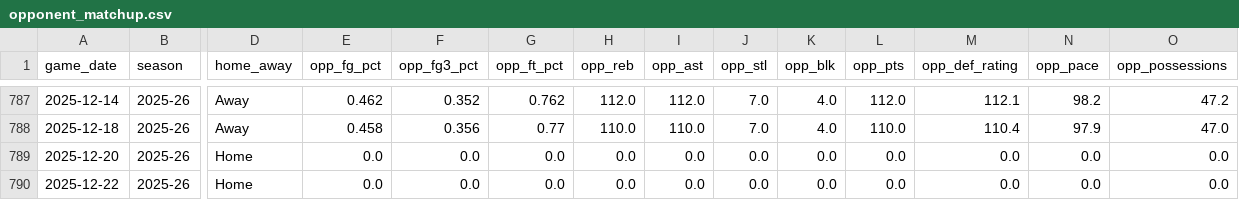
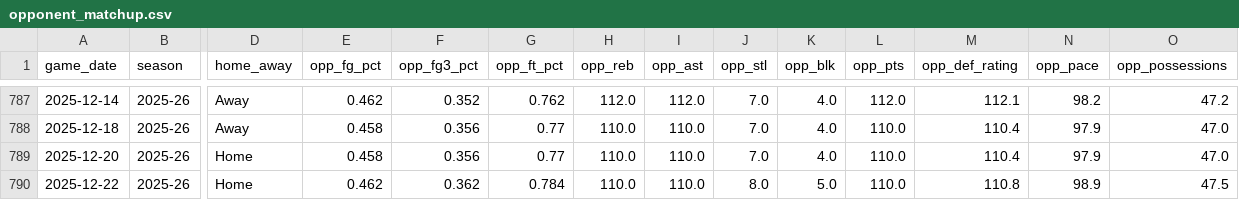
Before and after one commit to pranavs741/Prize-Picks-Bot, a CSV file: main/opponent_matchup.csv, drawn as a sheet; only a part is shown, gaps mark what is left out; the diff names each change by its address in the sheet, - before the commit and + after, or states it on an @@ line.

```diff
--- a/main/opponent_matchup.csv
+++ b/main/opponent_matchup.csv
-E789 (opp_fg_pct): 0.0
+E789 (opp_fg_pct): 0.458
-F789 (opp_fg3_pct): 0.0
+F789 (opp_fg3_pct): 0.356
-G789 (opp_ft_pct): 0.0
+G789 (opp_ft_pct): 0.77
-H789:H790 (opp_reb): 0.0
+H789:H790 (opp_reb): 110.0
-I789:I790 (opp_ast): 0.0
+I789:I790 (opp_ast): 110.0
-J789 (opp_stl): 0.0
+J789 (opp_stl): 7.0
-K789 (opp_blk): 0.0
+K789 (opp_blk): 4.0
-L789:L790 (opp_pts): 0.0
+L789:L790 (opp_pts): 110.0
-M789 (opp_def_rating): 0.0
+M789 (opp_def_rating): 110.4
-N789 (opp_pace): 0.0
+N789 (opp_pace): 97.9
-O789 (opp_possessions): 0.0
+O789 (opp_possessions): 47.0
-E790 (opp_fg_pct): 0.0
+E790 (opp_fg_pct): 0.462
-F790 (opp_fg3_pct): 0.0
+F790 (opp_fg3_pct): 0.362
-G790 (opp_ft_pct): 0.0
+G790 (opp_ft_pct): 0.784
-J790 (opp_stl): 0.0
+J790 (opp_stl): 8.0
-K790 (opp_blk): 0.0
+K790 (opp_blk): 5.0
-M790 (opp_def_rating): 0.0
+M790 (opp_def_rating): 110.8
-N790 (opp_pace): 0.0
+N790 (opp_pace): 98.9
-O790 (opp_possessions): 0.0
+O790 (opp_possessions): 47.5
```
Also changed, not shown: main/teammate_availability.csv, 3 other files.
